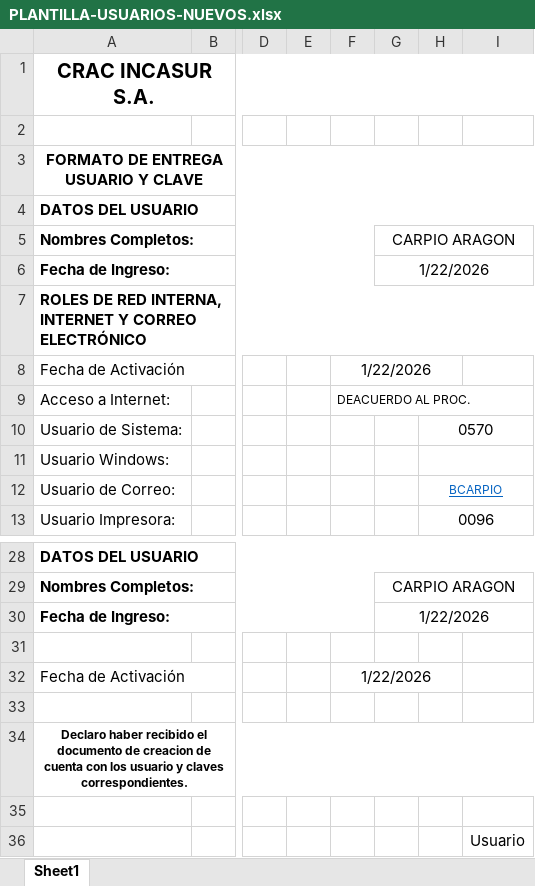
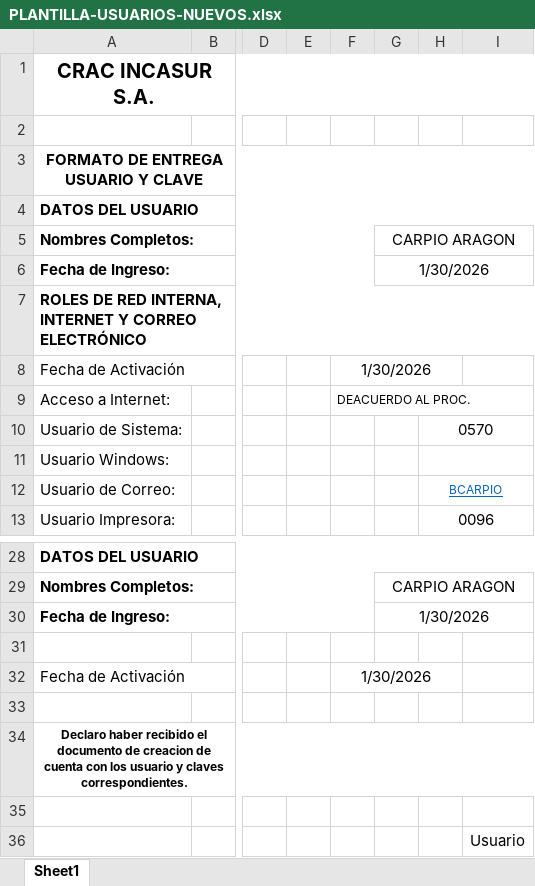
Before and after one commit to ViTh0X/incasur-projecto, an Excel workbook: AdministradorTI/archivos/plantillas_excel/PLANTILLA-USUARIOS-NUEVOS.xlsx, sheet Sheet1, drawn as a sheet; only a part is shown, gaps mark what is left out; values as stored, in another font and other column widths than the file's, no borders; the diff names each change by its address in the sheet, - before the commit and + after, or states it on an @@ line.

```diff
--- a/AdministradorTI/archivos/plantillas_excel/PLANTILLA-USUARIOS-NUEVOS.xlsx (sheet Sheet1)
+++ b/AdministradorTI/archivos/plantillas_excel/PLANTILLA-USUARIOS-NUEVOS.xlsx (sheet Sheet1)
-G6: 1/22/2026
+G6: 1/30/2026
-F8: 1/22/2026
+F8: 1/30/2026
-G30: 1/22/2026
+G30: 1/30/2026
-F32: 1/22/2026
+F32: 1/30/2026
```
Also changed, not shown: 1 other file.
